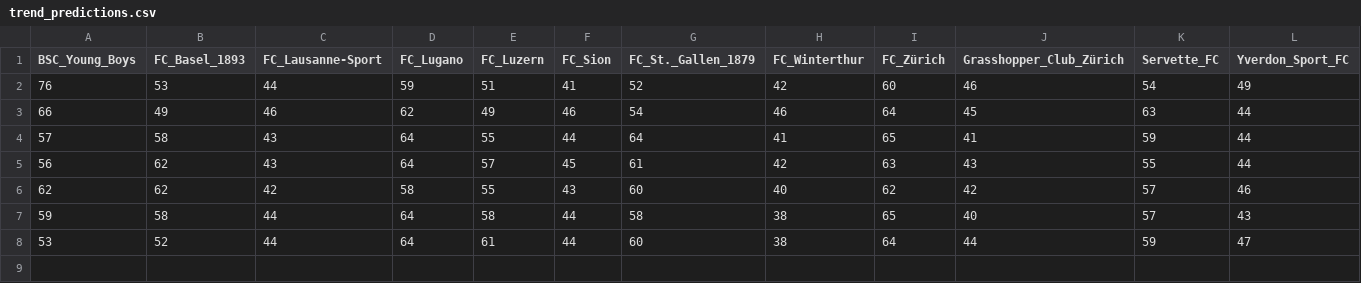
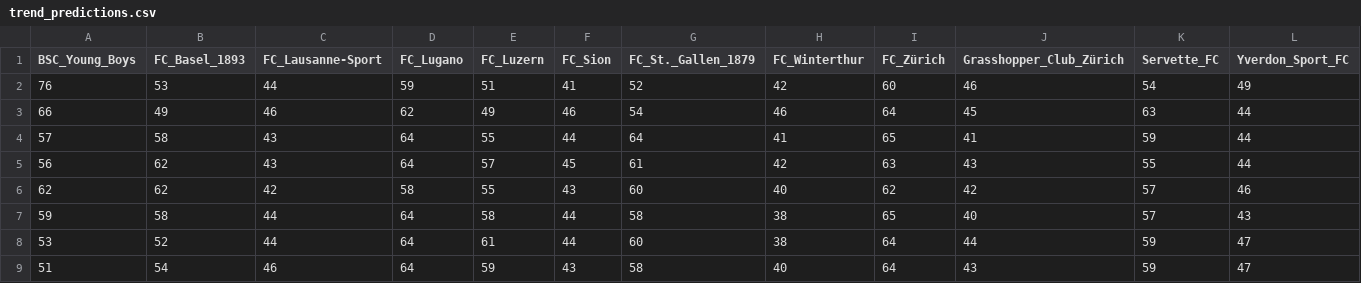
Before and after one commit to swissfootdata/Super_League_Predictions, a CSV file: Output/trend_predictions.csv, drawn as a sheet; only a part is shown; rows hold the shown columns only; the diff names each change by its address in the sheet, - before the commit and + after, or states it on an @@ line.

```diff
--- a/Output/trend_predictions.csv
+++ b/Output/trend_predictions.csv
+row 9: 51 | 54 | 46 | 64 | 59 | 43 | 58 | 40 | 64 | 43 | 59 | 47
```
Also changed, not shown: Output/coaches_alert.csv, Output/predictions_SwissFootyBot.csv, 7 other files.
